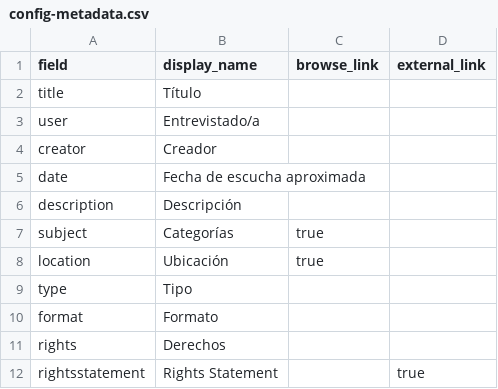
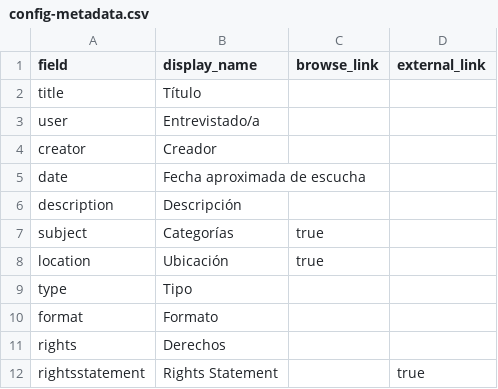
Before and after one commit to lparisb/memoriasonorabogota, a CSV file: _data/config-metadata.csv, drawn as a sheet.

Commit message:
Update config-metadata.csv

```diff
--- a/_data/config-metadata.csv
+++ b/_data/config-metadata.csv
@@ -4,3 +4,3 @@ user,Entrevistado/a
 creator,Creador,
-date,Fecha de escucha aproximada,
+date,Fecha aproximada de escucha,
 description,Descripción,
```
